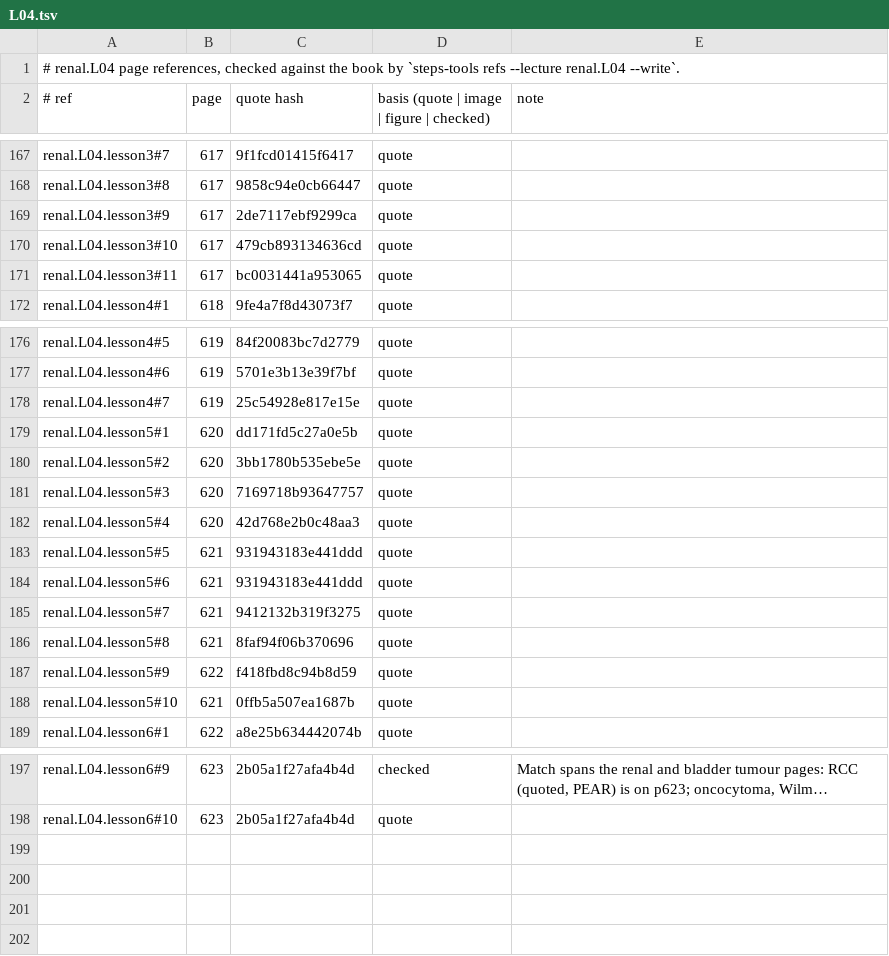
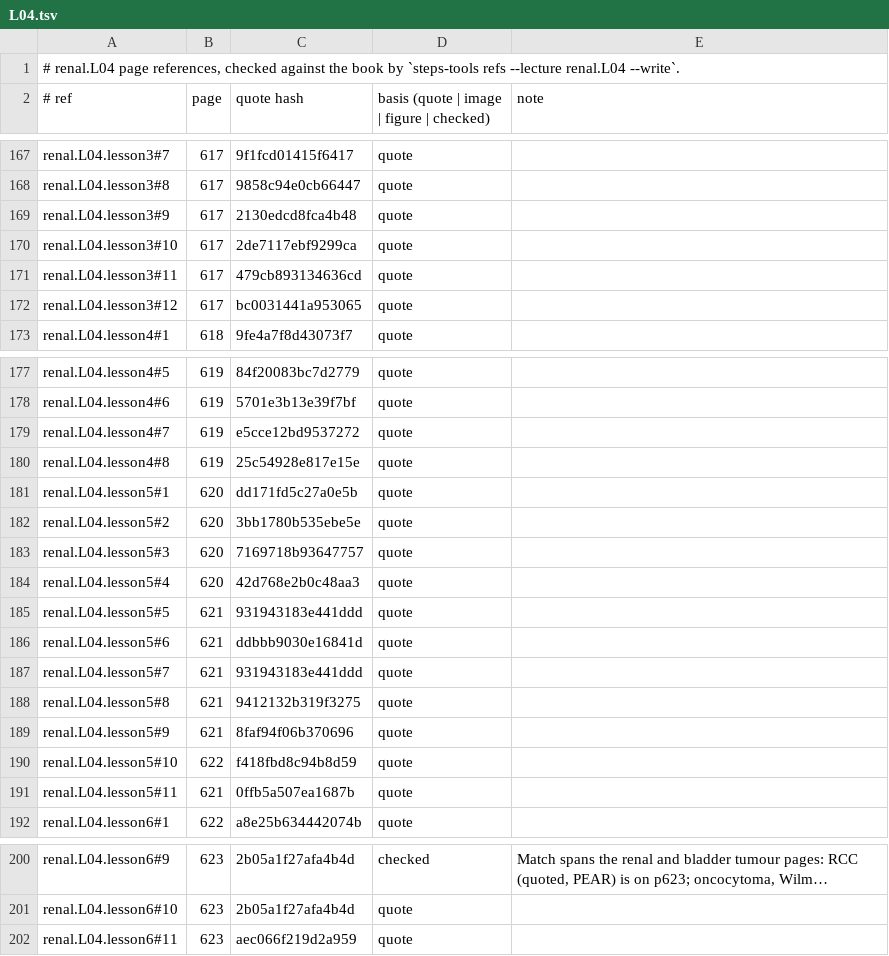
Before and after one commit to MohamedRef/Steps-app, a TSV file: content/book-refs/renal/L04.tsv, drawn as a sheet; only a part is shown, gaps mark what is left out; long unchanged cells end in …; addresses are those after the commit; the diff names each change by its address in the sheet, - before the commit and + after, or states it on an @@ line.

```diff
--- a/content/book-refs/renal/L04.tsv
+++ b/content/book-refs/renal/L04.tsv
-C169 (quote hash): 2de7117ebf9299ca
+C169 (quote hash): 2130edcd8fca4b48
-C170 (quote hash): 479cb893134636cd
+C170 (quote hash): 2de7117ebf9299ca
-C171 (quote hash): bc0031441a953065
+C171 (quote hash): 479cb893134636cd
+row 172: renal.L04.lesson3#12 | 617 | bc0031441a953065 | quote
-C179 (quote hash): 25c54928e817e15e
+C179 (quote hash): e5cce12bd9537272
+row 180: renal.L04.lesson4#8 | 619 | 25c54928e817e15e | quote
-C186 (quote hash): 931943183e441ddd
+C186 (quote hash): ddbbb9030e16841d
-C187 (quote hash): 9412132b319f3275
+C187 (quote hash): 931943183e441ddd
-C188 (quote hash): 8faf94f06b370696
+C188 (quote hash): 9412132b319f3275
-B189 (page): 622
+B189 (page): 621
-C189 (quote hash): f418fbd8c94b8d59
+C189 (quote hash): 8faf94f06b370696
-B190 (page): 621
+B190 (page): 622
-C190 (quote hash): 0ffb5a507ea1687b
+C190 (quote hash): f418fbd8c94b8d59
+row 191: renal.L04.lesson5#11 | 621 | 0ffb5a507ea1687b | quote
+row 202: renal.L04.lesson6#11 | 623 | aec066f219d2a959 | quote
```
Also changed, not shown: content/book-refs/renal/L03.tsv, content/book-refs/repro/L03.tsv, 14 other files.
